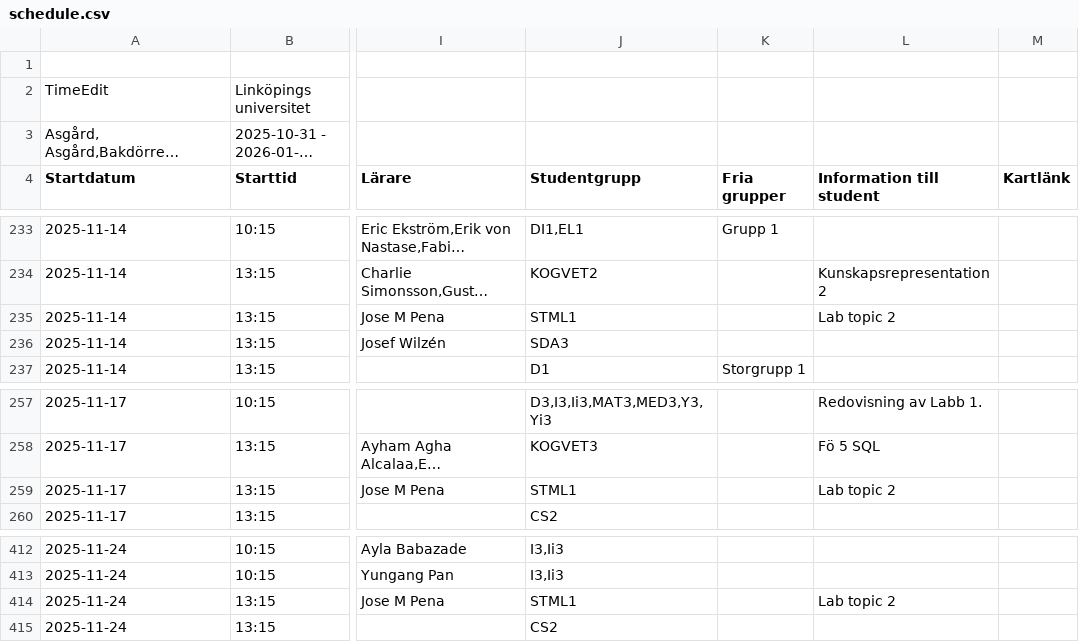
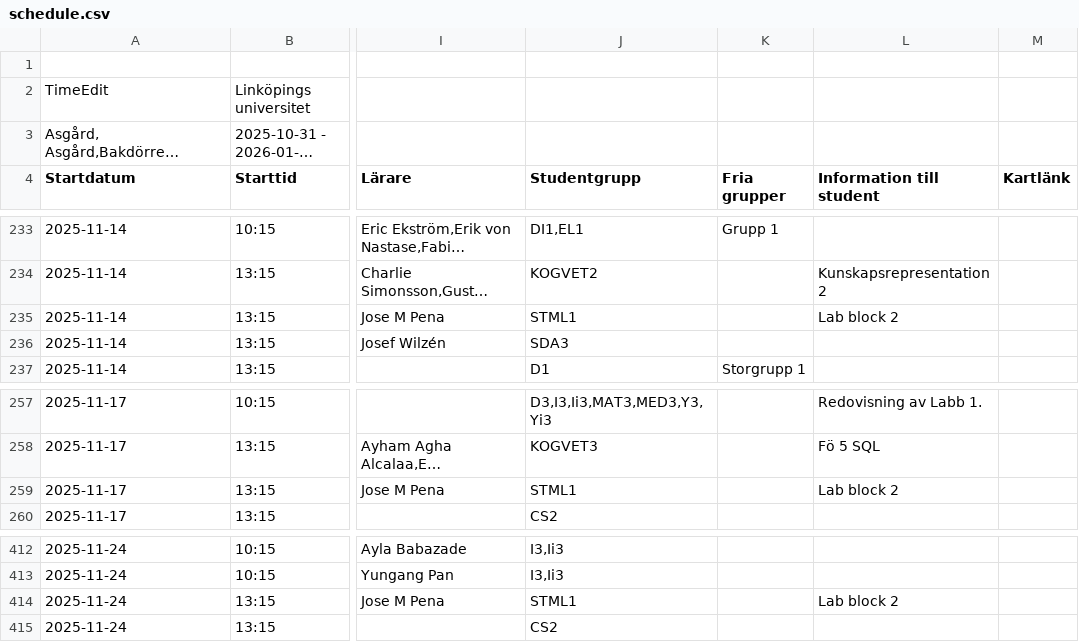
Before and after one commit to saltlakrits/saltlakrits.github.io, a CSV file: data/schedule.csv, drawn as a sheet; only a part is shown, gaps mark what is left out; long unchanged cells end in …; the diff names each change by its address in the sheet, - before the commit and + after, or states it on an @@ line.

```diff
--- a/data/schedule.csv
+++ b/data/schedule.csv
-L235 (Information till student): Lab topic 2
+L235 (Information till student): Lab block 2
-L259 (Information till student): Lab topic 2
+L259 (Information till student): Lab block 2
-L414 (Information till student): Lab topic 2
+L414 (Information till student): Lab block 2
```
